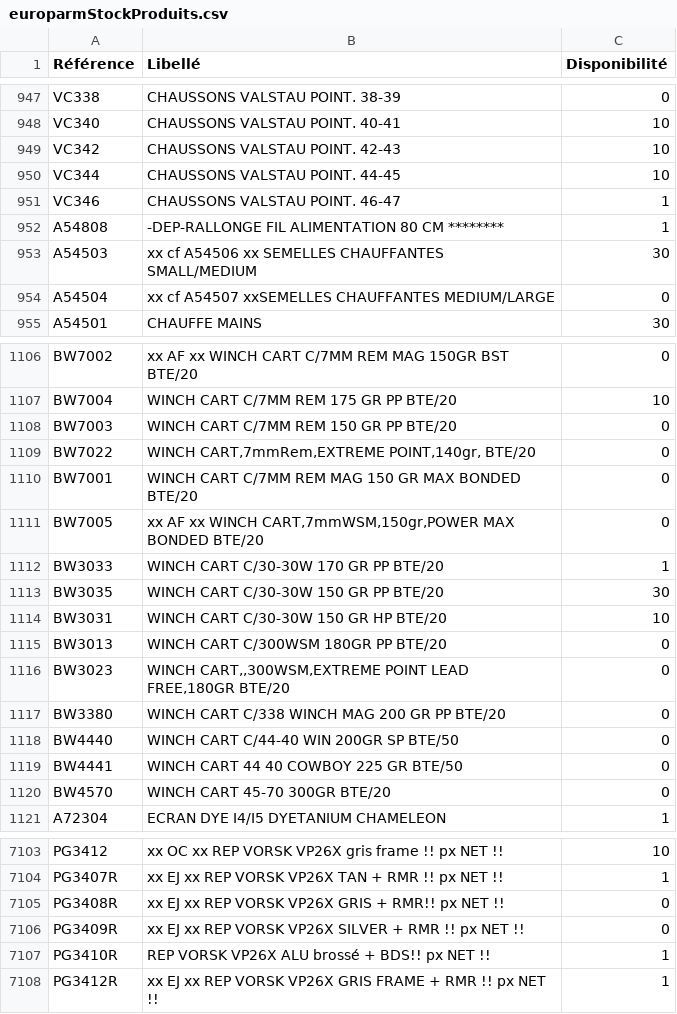
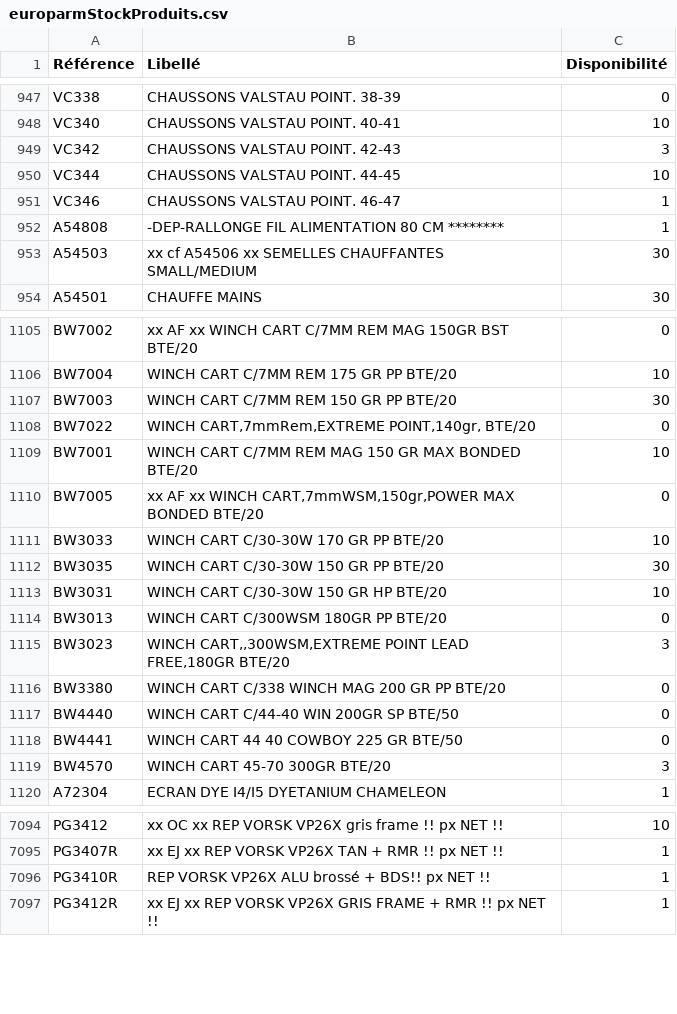
Before and after one commit to Jonathan-djimbi/arsenal-pro, a CSV file: suppliers/europarmStockProduits.csv, drawn as a sheet; only a part is shown, gaps mark what is left out; the diff covers the shown part only.

```diff
--- a/suppliers/europarmStockProduits.csv
+++ b/suppliers/europarmStockProduits.csv
@@ -948,3 +948,3 @@ VC338;"CHAUSSONS VALSTAU POINT. 38-39";0
 VC340;"CHAUSSONS VALSTAU POINT. 40-41";10
-VC342;"CHAUSSONS VALSTAU POINT. 42-43";10
+VC342;"CHAUSSONS VALSTAU POINT. 42-43";3
 VC344;"CHAUSSONS VALSTAU POINT. 44-45";10
@@ -953,3 +953,2 @@ A54808;"-DEP-RALLONGE FIL ALIMENTATION 80 CM ********";1
 A54503;"xx cf A54506 xx SEMELLES CHAUFFANTES SMALL/MEDIUM ";30
-A54504;"xx cf A54507 xxSEMELLES CHAUFFANTES MEDIUM/LARGE";0
 A54501;"CHAUFFE MAINS";30
@@ -1107,7 +1106,7 @@ BW7002;"xx AF xx WINCH CART C/7MM REM MAG 150GR BST  BTE/20 ";0
 BW7004;"WINCH CART C/7MM REM 175 GR PP BTE/20 ";10
-BW7003;"WINCH CART C/7MM REM 150 GR PP BTE/20 ";0
+BW7003;"WINCH CART C/7MM REM 150 GR PP BTE/20 ";30
 BW7022;"WINCH CART,7mmRem,EXTREME POINT,140gr, BTE/20 ";0
-BW7001;"WINCH CART C/7MM REM MAG 150 GR  MAX BONDED BTE/20 ";0
+BW7001;"WINCH CART C/7MM REM MAG 150 GR  MAX BONDED BTE/20 ";10
 BW7005;"xx AF xx WINCH CART,7mmWSM,150gr,POWER MAX BONDED BTE/20";0
-BW3033;"WINCH CART C/30-30W 170 GR PP BTE/20 ";1
+BW3033;"WINCH CART C/30-30W 170 GR PP BTE/20 ";10
 BW3035;"WINCH CART C/30-30W 150 GR PP BTE/20 ";30
@@ -1115,3 +1114,3 @@ BW3031;"WINCH CART C/30-30W 150 GR HP  BTE/20 ";10
 BW3013;"WINCH CART C/300WSM 180GR PP BTE/20 ";0
-BW3023;"WINCH CART,,300WSM,EXTREME POINT LEAD FREE,180GR BTE/20";0
+BW3023;"WINCH CART,,300WSM,EXTREME POINT LEAD FREE,180GR BTE/20";3
 BW3380;"WINCH CART C/338 WINCH MAG 200 GR PP BTE/20 ";0
@@ -1119,3 +1118,3 @@ BW4440;"WINCH CART C/44-40 WIN 200GR SP BTE/50 ";0
 BW4441;"WINCH CART 44 40 COWBOY 225 GR BTE/50 ";0
-BW4570;"WINCH CART 45-70 300GR BTE/20 ";0
+BW4570;"WINCH CART 45-70 300GR BTE/20 ";3
 A72304;"ECRAN DYE I4/I5 DYETANIUM CHAMELEON";1
@@ -7104,4 +7095,2 @@ PG3412;"xx OC xx REP VORSK VP26X gris frame !! px NET !! ";10
 PG3407R;"xx EJ xx REP VORSK VP26X TAN + RMR !! px NET !! ";1
-PG3408R;"xx EJ xx REP VORSK VP26X GRIS + RMR!! px NET !! ";0
-PG3409R;"xx EJ xx REP VORSK VP26X SILVER + RMR !! px NET !! ";0
 PG3410R;"REP VORSK VP26X ALU brossé + BDS!! px NET !! ";1
```
Also changed, not shown: 10 removed rows and 154 edited cells elsewhere in this file, suppliers/simacStockProduits.csv, 2 other files.
